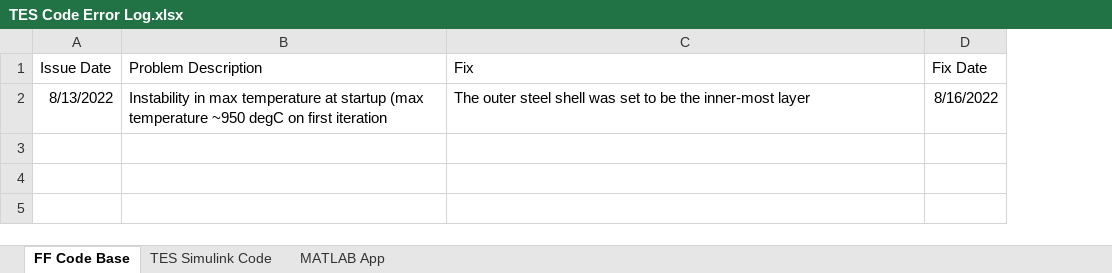
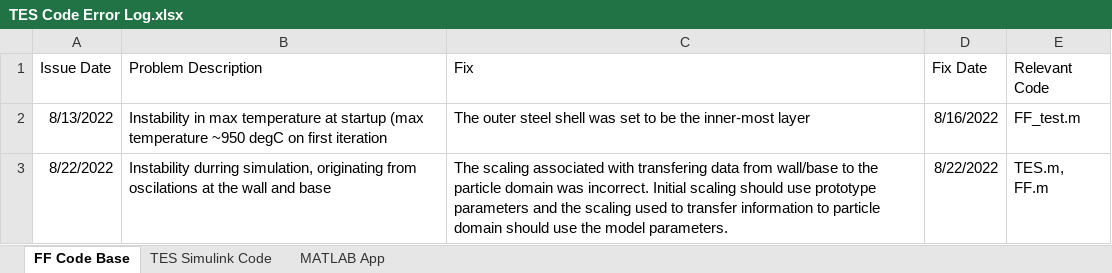
Before and after one commit to kadenP/GranularFunnelFlowModeling, an Excel workbook: TES Code Error Log.xlsx, sheet FF Code Base, drawn as a sheet; values as stored, in another font and other column widths than the file's, no borders; the diff names each change by its address in the sheet, - before the commit and + after, or states it on an @@ line.

```diff
--- a/TES Code Error Log.xlsx (sheet FF Code Base)
+++ b/TES Code Error Log.xlsx (sheet FF Code Base)
+column E (Relevant Code), row 2: FF_test.m
+row 3: 8/22/2022 | Instability durring simulation, originating from oscilations at the wall and base | The scaling associated with transfering data from wall/base to the particle domain was incorrect. Initial scaling should use prototype parameters and the scaling used to transfer information to particle domain should use the model parameters. | 8/22/2022 | TES.m, FF.m
```
Also changed, not shown: 3 other files.
